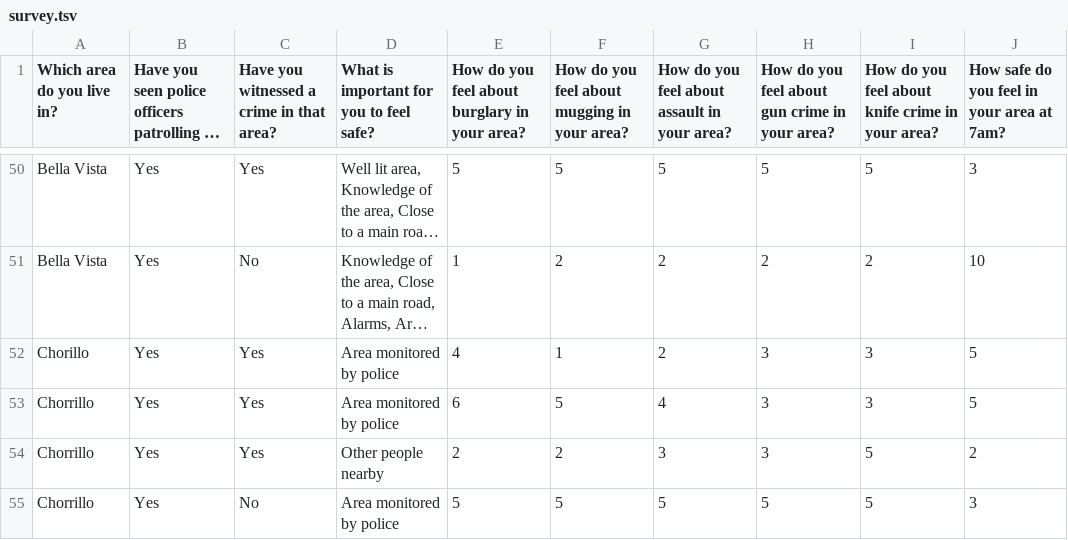
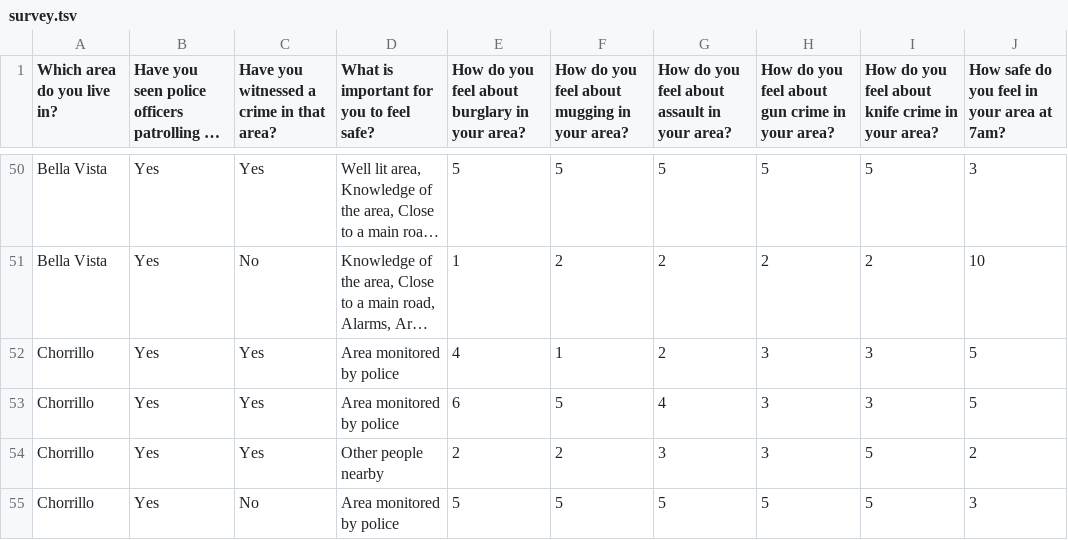
Before and after one commit to danielwatson6/crime-perceptions, a TSV file: survey.tsv, drawn as a sheet; only a part is shown, gaps mark what is left out; long unchanged cells end in …; the diff names each change by its address in the sheet, - before the commit and + after, or states it on an @@ line.

Commit message:
Yet another typo

```diff
--- a/survey.tsv
+++ b/survey.tsv
-A52 (Which area do you live in?): Chorillo
+A52 (Which area do you live in?): Chorrillo
```
Also changed, not shown: 1 other file.
